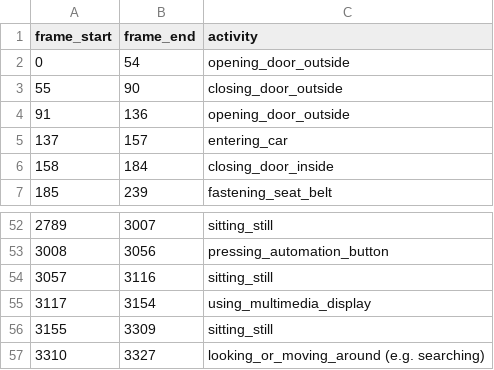
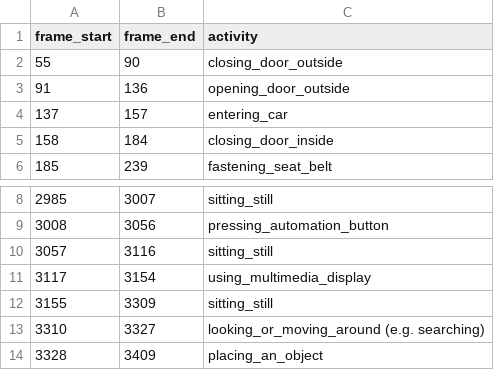
Before and after one commit to M-Jafarkhani/DriveAndActInferenceDemo, a CSV file: segmented_activities.csv, drawn as a sheet; only a part is shown, gaps mark what is left out; the shorter side is filled out with more unchanged rows; the diff covers the shown part only.

```diff
--- a/segmented_activities.csv
+++ b/segmented_activities.csv
@@ -1,3 +1,2 @@
 frame_start,frame_end,activity
-0,54,opening_door_outside
 55,90,closing_door_outside
@@ -52,2 +8,2 @@ frame_start,frame_end,activity
-2789,3007,sitting_still
+2985,3007,sitting_still
 3008,3056,pressing_automation_button
```
Also changed, not shown: 43 removed rows and 1 edited cell elsewhere in this file, 5 other files.
